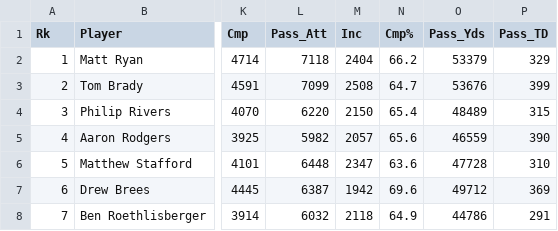
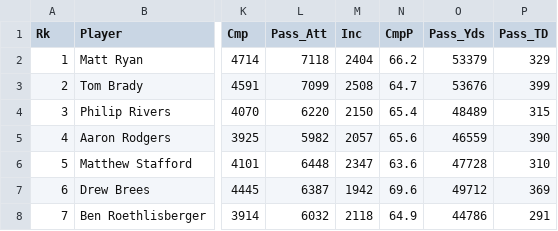
Before and after one commit to mgf90/Linear-Regression-Model, a CSV file: qb_stats_2010_2021.csv, drawn as a sheet; only a part is shown, gaps mark what is left out; the diff names each change by its address in the sheet, - before the commit and + after, or states it on an @@ line.

```diff
--- a/qb_stats_2010_2021.csv
+++ b/qb_stats_2010_2021.csv
-N1: Cmp%
+N1: CmpP
```
Also changed, not shown: 1 other file.
